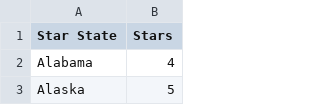
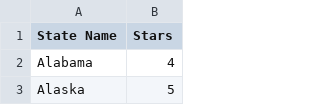
Before and after one commit to Demarsch/gun-violence, a CSV file: Data/Static/State_Star_Dict.csv, drawn as a sheet; only a part is shown.

```diff
--- a/Data/Static/State_Star_Dict.csv
+++ b/Data/Static/State_Star_Dict.csv
@@ -1,2 +1,2 @@
-Star State,Stars
+State Name,Stars
 Alabama,4
```
Also changed, not shown: 3 other files.
